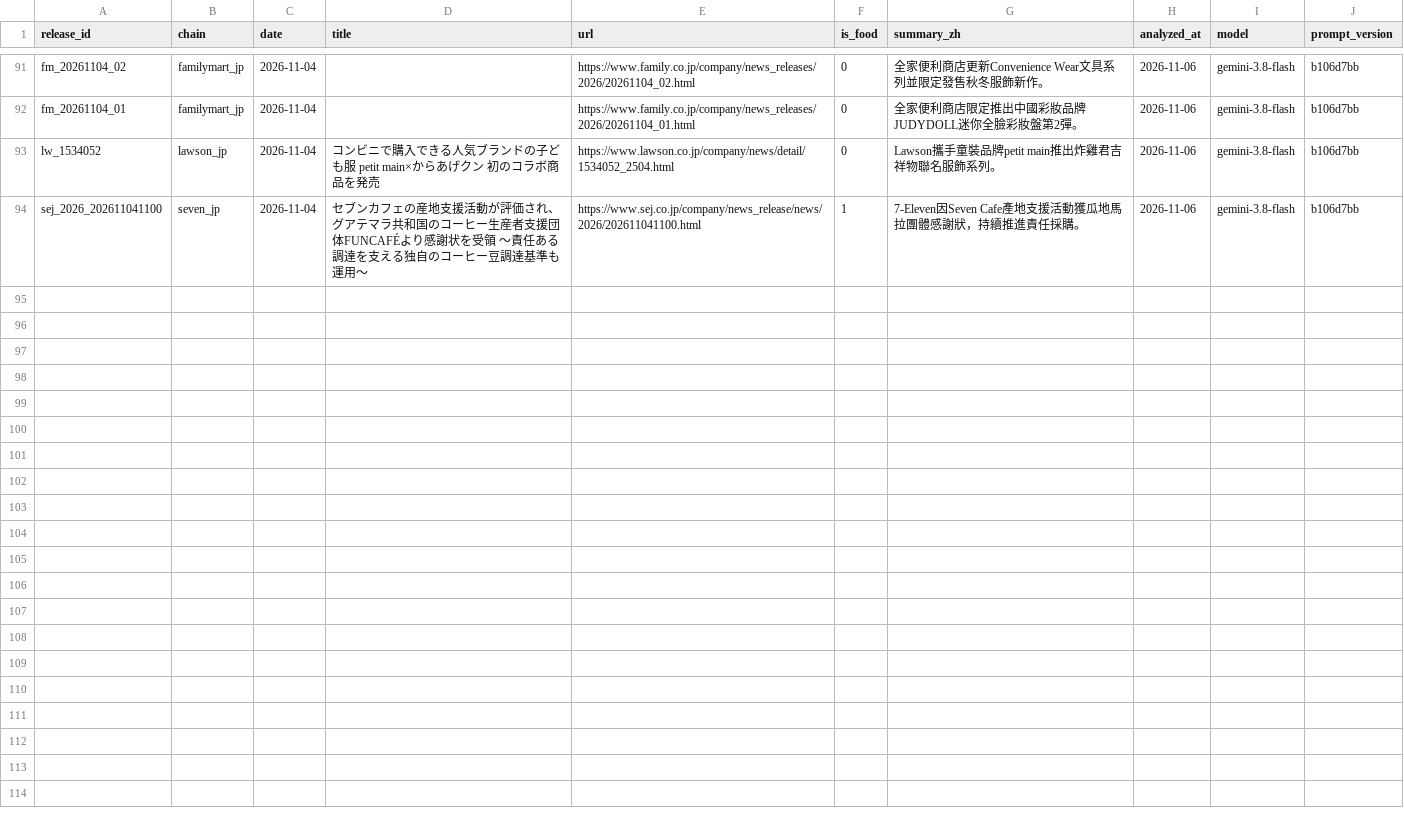
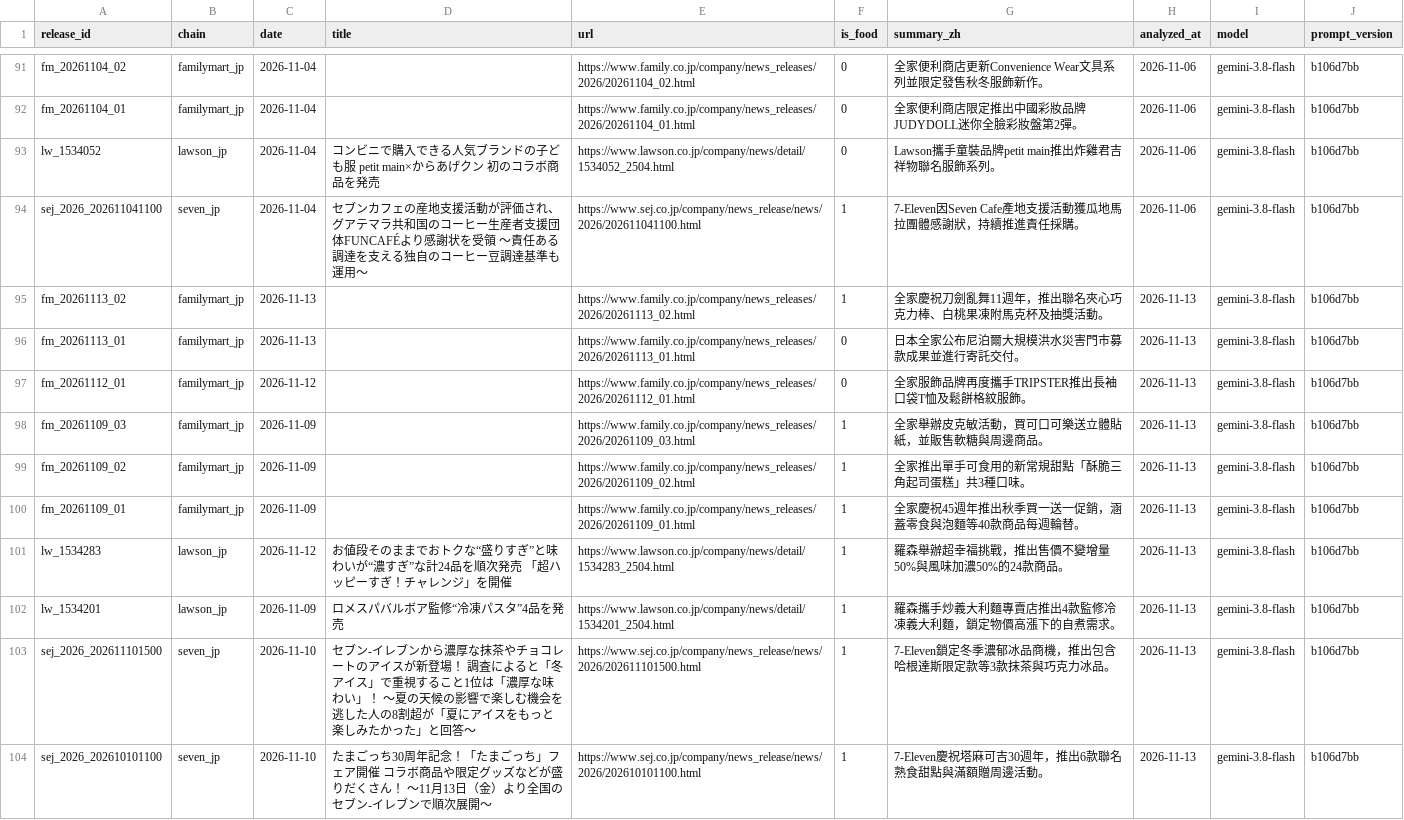
Before and after one commit to wallacezheng/CVS_report, a CSV file: data/press_releases.csv, drawn as a sheet; only a part is shown, gaps mark what is left out; the diff names each change by its address in the sheet, - before the commit and + after, or states it on an @@ line.

Commit message:
data: 2026-11-13

```diff
--- a/data/press_releases.csv
+++ b/data/press_releases.csv
+row 95: fm_20261113_02 | familymart_jp | 2026-11-13 |  | https://www.family.co.jp/company/news_releases/2026/20261113_02.html | 1 | 全家慶祝刀劍亂舞11週年，推出聯名夾心巧克力棒、白桃果凍附馬克杯及抽獎活動。 | 2026-11-13 | gemini-3.8-flash | b106d7bb
+row 96: fm_20261113_01 | familymart_jp | 2026-11-13 |  | https://www.family.co.jp/company/news_releases/2026/20261113_01.html | 0 | 日本全家公布尼泊爾大規模洪水災害門市募款成果並進行寄託交付。 | 2026-11-13 | gemini-3.8-flash | b106d7bb
+row 97: fm_20261112_01 | familymart_jp | 2026-11-12 |  | https://www.family.co.jp/company/news_releases/2026/20261112_01.html | 0 | 全家服飾品牌再度攜手TRIPSTER推出長袖口袋T恤及鬆餅格紋服飾。 | 2026-11-13 | gemini-3.8-flash | b106d7bb
+row 98: fm_20261109_03 | familymart_jp | 2026-11-09 |  | https://www.family.co.jp/company/news_releases/2026/20261109_03.html | 1 | 全家舉辦皮克敏活動，買可口可樂送立體貼紙，並販售軟糖與周邊商品。 | 2026-11-13 | gemini-3.8-flash | b106d7bb
+row 99: fm_20261109_02 | familymart_jp | 2026-11-09 |  | https://www.family.co.jp/company/news_releases/2026/20261109_02.html | 1 | 全家推出單手可食用的新常規甜點「酥脆三角起司蛋糕」共3種口味。 | 2026-11-13 | gemini-3.8-flash | b106d7bb
+row 100: fm_20261109_01 | familymart_jp | 2026-11-09 |  | https://www.family.co.jp/company/news_releases/2026/20261109_01.html | 1 | 全家慶祝45週年推出秋季買一送一促銷，涵蓋零食與泡麵等40款商品每週輪替。 | 2026-11-13 | gemini-3.8-flash | b106d7bb
+row 101: lw_1534283 | lawson_jp | 2026-11-12 | お値段そのままでおトクな“盛りすぎ”と味わいが“濃すぎ”な計24品を順次発売 「超ハッピーすぎ！チャレンジ」を開催 | https://www.lawson.co.jp/company/news/detail/1534283_2504.html | 1 | 羅森舉辦超幸福挑戰，推出售價不變增量50%與風味加濃50%的24款商品。 | 2026-11-13 | gemini-3.8-flash | b106d7bb
+row 102: lw_1534201 | lawson_jp | 2026-11-09 | ロメスパバルボア監修“冷凍パスタ”4品を発売 | https://www.lawson.co.jp/company/news/detail/1534201_2504.html | 1 | 羅森攜手炒義大利麵專賣店推出4款監修冷凍義大利麵，鎖定物價高漲下的自煮需求。 | 2026-11-13 | gemini-3.8-flash | b106d7bb
+row 103: sej_2026_202611101500 | seven_jp | 2026-11-10 | セブン-イレブンから濃厚な抹茶やチョコレートのアイスが新登場！ 調査によると「冬アイス」で重視すること1位は「濃厚な味わい」！ ～夏の天候の影響で楽しむ機会を逃した人の8割超が「夏にアイスをもっと楽しみたかった」と回答～ | https://www.sej.co.jp/company/news_release/news/2026/202611101500.html | 1 | 7-Eleven鎖定冬季濃郁冰品商機，推出包含哈根達斯限定款等3款抹茶與巧克力冰品。 | 2026-11-13 | gemini-3.8-flash | b106d7bb
+row 104: sej_2026_202610101100 | seven_jp | 2026-11-10 | たまごっち30周年記念！「たまごっち」フェア開催 コラボ商品や限定グッズなどが盛りだくさん！ ～11月13日（金）より全国のセブン‐イレブンで順次展開～ | https://www.sej.co.jp/company/news_release/news/2026/202610101100.html | 1 | 7-Eleven慶祝塔麻可吉30週年，推出6款聯名熟食甜點與滿額贈周邊活動。 | 2026-11-13 | gemini-3.8-flash | b106d7bb
```
Also changed, not shown: data/press_signals.csv, data/weekly_category.csv, 16 other files.
